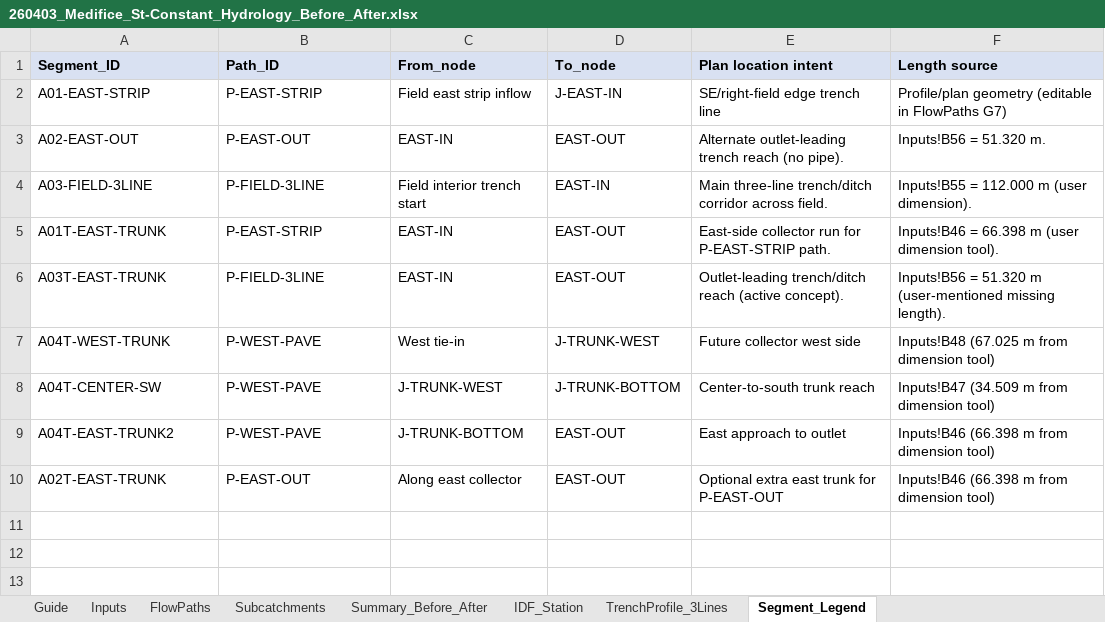
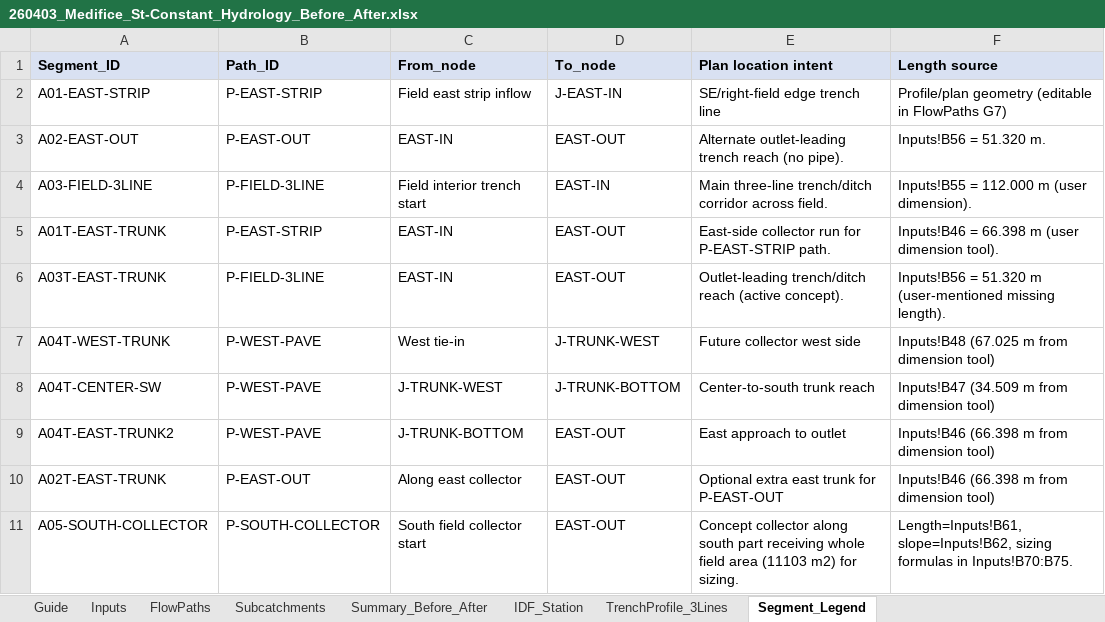
Before and after one commit to acon560-prog/idf-web-app, an Excel workbook: engineering/drainage-design/260403_Medifice_St-Constant_Hydrology_Before_After.xlsx, sheet Segment_Legend, drawn as a sheet; values as stored, in another font and other column widths than the file's, no borders; the diff names each change by its address in the sheet, - before the commit and + after, or states it on an @@ line.

```diff
--- a/engineering/drainage-design/260403_Medifice_St-Constant_Hydrology_Before_After.xlsx (sheet Segment_Legend)
+++ b/engineering/drainage-design/260403_Medifice_St-Constant_Hydrology_Before_After.xlsx (sheet Segment_Legend)
+row 11: A05-SOUTH-COLLECTOR | P-SOUTH-COLLECTOR | South field collector start | EAST-OUT | Concept collector along south part receiving whole field area (11103 m2) for sizing. | Length=Inputs!B61, slope=Inputs!B62, sizing formulas in Inputs!B70:B75.
```
Also changed, not shown: sheet Inputs, sheet Summary_Before_After, sheet FlowPaths, sheet Guide.
